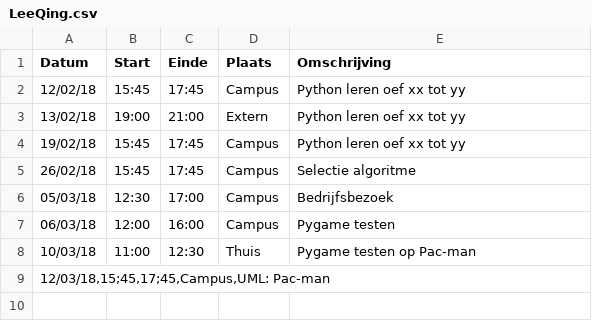
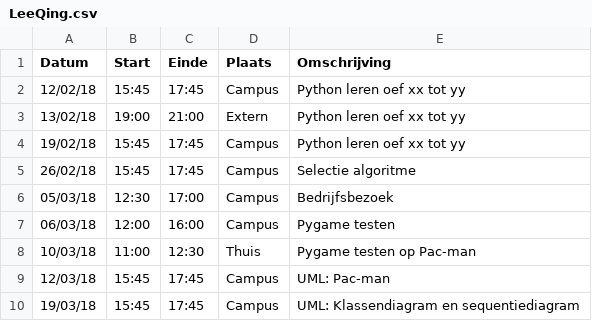
Before and after one commit to AvPelli/pacman_python, a CSV file: logboeken/LeeQing.csv, drawn as a sheet.

Commit message:
Logboek aangepast

```diff
--- a/logboeken/LeeQing.csv
+++ b/logboeken/LeeQing.csv
@@ -8,2 +8,3 @@ Datum,Start,Einde,Plaats,Omschrijving
 10/03/18,11:00,12:30,Thuis,Pygame testen op Pac-man
-"12/03/18,15;45,17;45,Campus,UML: Pac-man"
+12/03/18,15:45,17:45,Campus,UML: Pac-man
+19/03/18,15:45,17:45,Campus,UML: Klassendiagram en sequentiediagram
```
Also changed, not shown: 1 other file.
